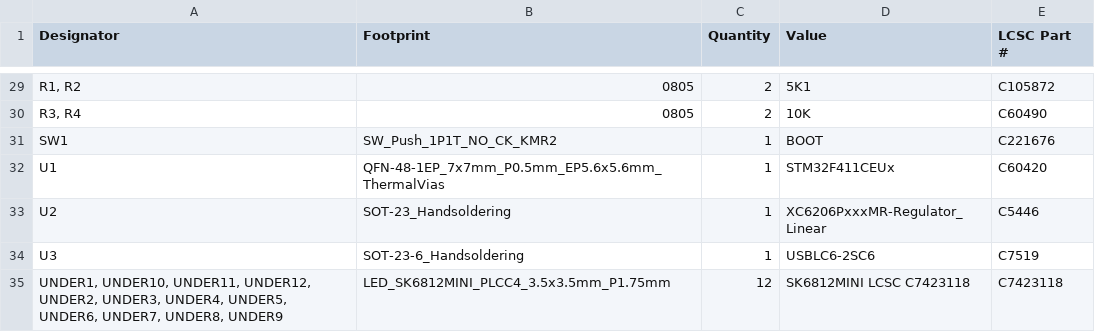
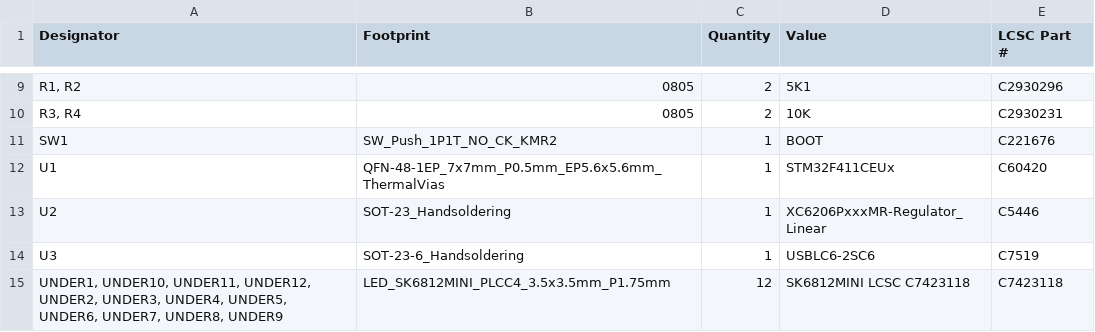
Before and after one commit to rmpel/rpkeebs-suo-tx-numpad, a CSV file: production/bom.csv, drawn as a sheet; only a part is shown, gaps mark what is left out; addresses are those after the commit; the diff covers the shown part only; the diff names each change by its address in the sheet, - before the commit and + after, or states it on an @@ line.

```diff
--- a/production/bom.csv
+++ b/production/bom.csv
-E9 (LCSC Part #): C105872
+E9 (LCSC Part #): C2930296
-E10 (LCSC Part #): C60490
+E10 (LCSC Part #): C2930231
```
Also changed, not shown: 1 added row, 21 removed rows and 2 edited cells elsewhere in this file, 7 other files.
